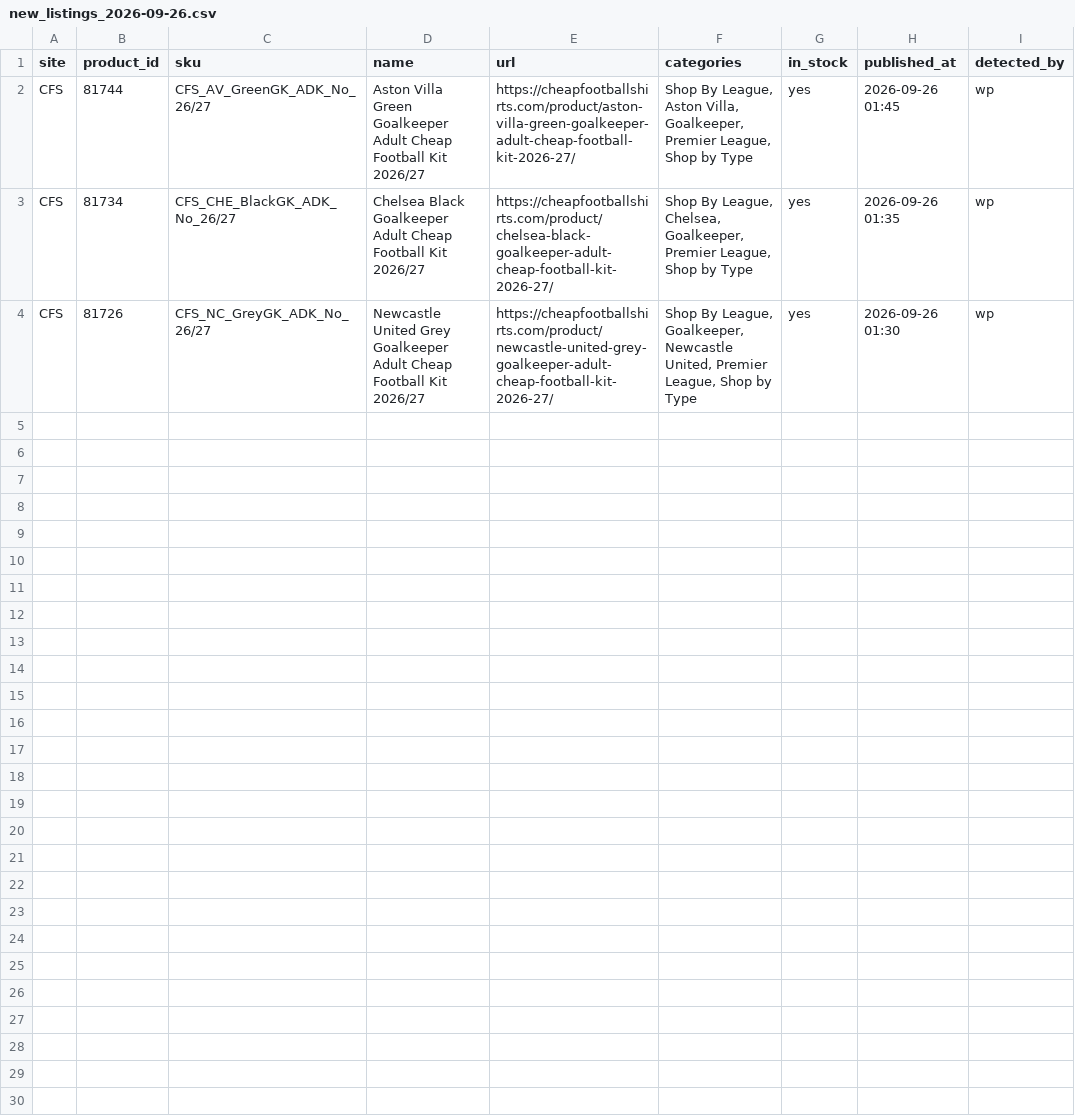
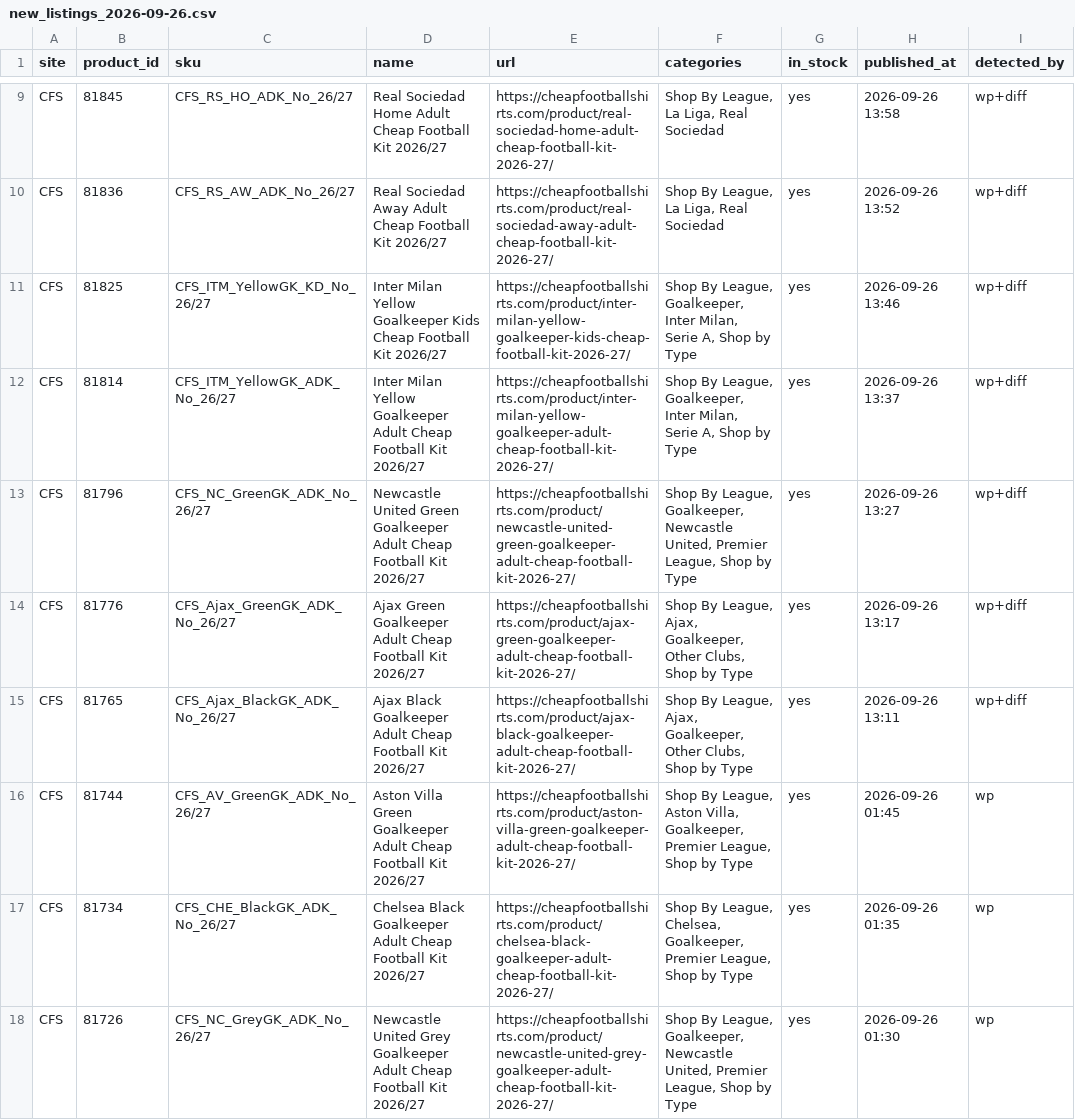
Before and after one commit to thuytran278/work, a CSV file: listing-monitor/reports/2026-09-26/new_listings_2026-09-26.csv, drawn as a sheet; only a part is shown, gaps mark what is left out; the diff covers the shown part only.

```diff
--- a/listing-monitor/reports/2026-09-26/new_listings_2026-09-26.csv
+++ b/listing-monitor/reports/2026-09-26/new_listings_2026-09-26.csv
@@ -2 +9,8 @@
+CFS,81845,CFS_RS_HO_ADK_No_26/27,Real Sociedad Home Adult Cheap Football Kit 2026/27,https://cheapfootballshirts.com/product/real-sociedad-home-adult-cheap-football-kit-2026-27/,"Shop By League, La Liga, Real Sociedad",yes,2026-09-26 13:58,wp+diff
+CFS,81836,CFS_RS_AW_ADK_No_26/27,Real Sociedad Away Adult Cheap Football Kit 2026/27,https://cheapfootballshirts.com/product/real-sociedad-away-adult-cheap-football-kit-2026-27/,"Shop By League, La Liga, Real Sociedad",yes,2026-09-26 13:52,wp+diff
+CFS,81825,CFS_ITM_YellowGK_KD_No_26/27,Inter Milan Yellow Goalkeeper Kids Cheap Football Kit 2026/27,https://cheapfootballshirts.com/product/inter-milan-yellow-goalkeeper-kids-cheap-football-kit-2026-27/,"Shop By League, Goalkeeper, Inter Milan, Serie A, Shop by Type",yes,2026-09-26 13:46,wp+diff
+CFS,81814,CFS_ITM_YellowGK_ADK_No_26/27,Inter Milan Yellow Goalkeeper Adult Cheap Football Kit 2026/27,https://cheapfootballshirts.com/product/inter-milan-yellow-goalkeeper-adult-cheap-football-kit-2026-27/,"Shop By League, Goalkeeper, Inter Milan, Serie A, Shop by Type",yes,2026-09-26 13:37,wp+diff
+CFS,81796,CFS_NC_GreenGK_ADK_No_26/27,Newcastle United Green Goalkeeper Adult Cheap Football Kit 2026/27,https://cheapfootballshirts.com/product/newcastle-united-green-goalkeeper-adult-cheap-football-kit-2026-27/,"Shop By League, Goalkeeper, Newcastle United, Premier League, Shop by Type",yes,2026-09-26 13:27,wp+diff
+CFS,81776,CFS_Ajax_GreenGK_ADK_No_26/27,Ajax Green Goalkeeper Adult Cheap Football Kit 2026/27,https://cheapfootballshirts.com/product/ajax-green-goalkeeper-adult-cheap-football-kit-2026-27/,"Shop By League, Ajax, Goalkeeper, Other Clubs, Shop by Type",yes,2026-09-26 13:17,wp+diff
+CFS,81765,CFS_Ajax_BlackGK_ADK_No_26/27,Ajax Black Goalkeeper Adult Cheap Football Kit 2026/27,https://cheapfootballshirts.com/product/ajax-black-goalkeeper-adult-cheap-football-kit-2026-27/,"Shop By League, Ajax, Goalkeeper, Other Clubs, Shop by Type",yes,2026-09-26 13:11,wp+diff
 CFS,81744,CFS_AV_GreenGK_ADK_No_26/27,Aston Villa Green Goalkeeper Adult Cheap Football Kit 2026/27,https://cheapfootballshirts.com/product/aston-villa-green-goalkeeper-adult-cheap-football-kit-2026-27/,"Shop By League, Aston Villa, Goalkeeper, Premier League, Shop by Type",yes,2026-09-26 01:45,wp
```
Also changed, not shown: 7 added rows elsewhere in this file, 7 other files.
